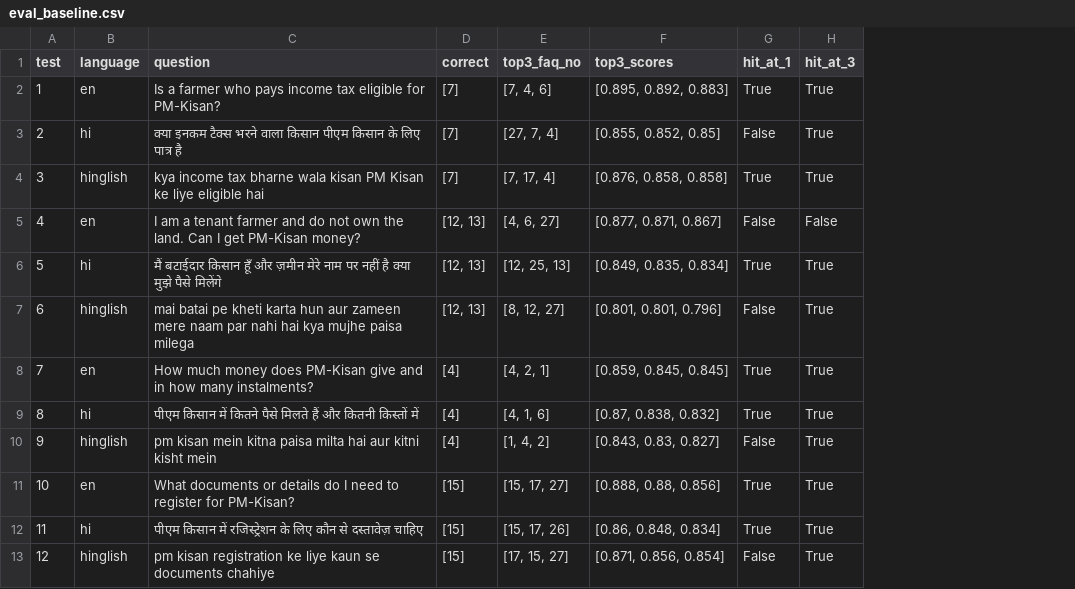
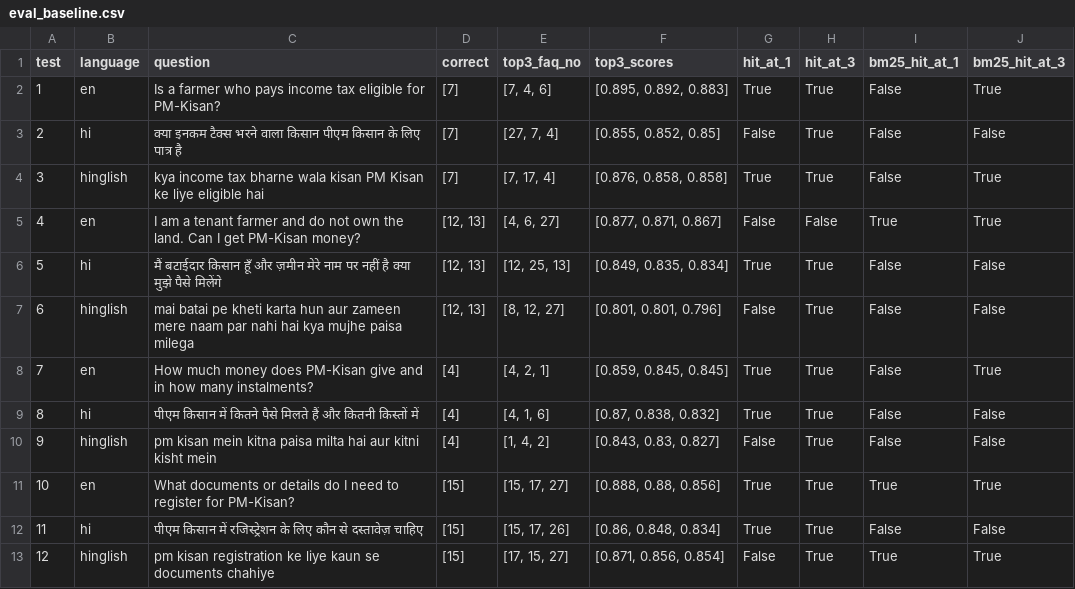
Before and after one commit to amthub/scheme-assistant, a CSV file: data/eval_baseline.csv, drawn as a sheet; the diff names each change by its address in the sheet, - before the commit and + after, or states it on an @@ line.

Commit message:
evaluate: add BM25 baseline

```diff
--- a/data/eval_baseline.csv
+++ b/data/eval_baseline.csv
+column I (bm25_hit_at_1), rows 2-13: False | False | False | True | False | False | False | False | False | True | False | True
+column J (bm25_hit_at_3), rows 2-13: True | False | True | True | False | False | True | False | False | True | False | True
```
Also changed, not shown: 1 other file.
